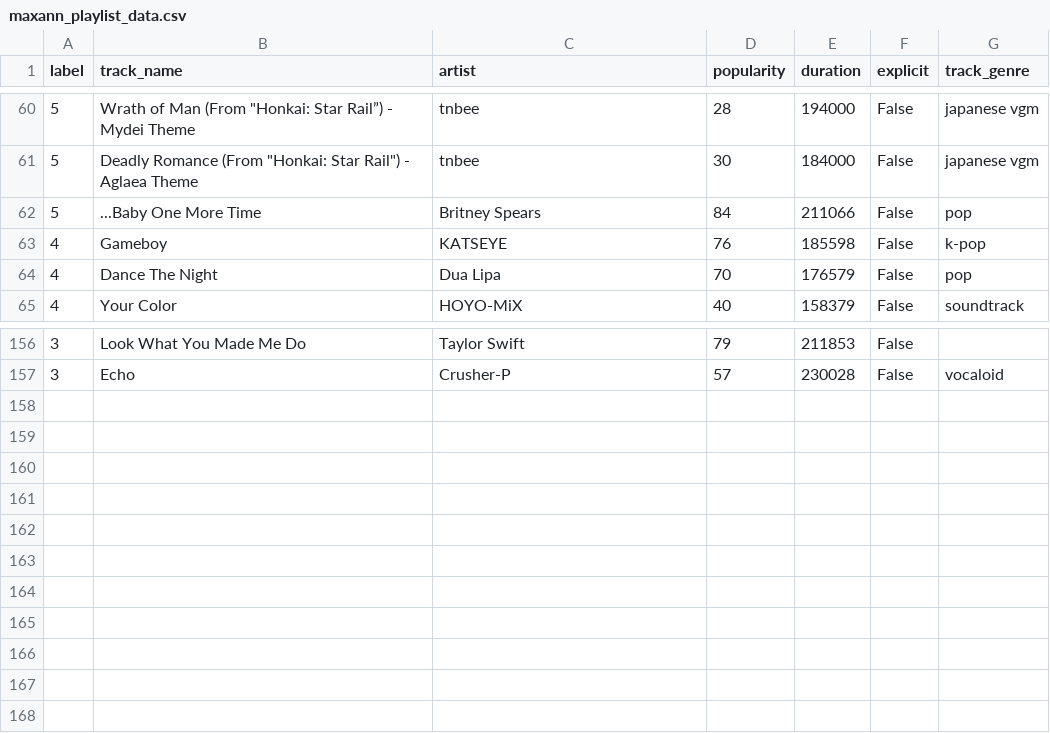
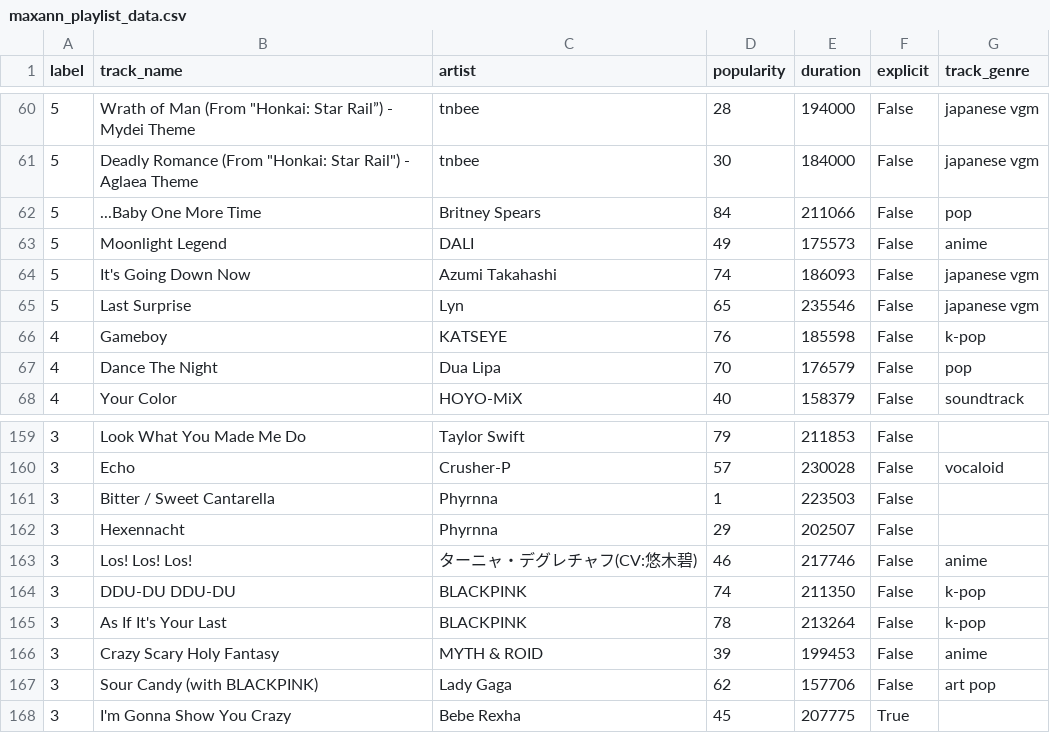
Before and after one commit to CSDS373-Final-Project/final-project, a CSV file: maxann_playlist_data.csv, drawn as a sheet; only a part is shown, gaps mark what is left out; the diff names each change by its address in the sheet, - before the commit and + after, or states it on an @@ line.

```diff
--- a/maxann_playlist_data.csv
+++ b/maxann_playlist_data.csv
+row 63: 5 | Moonlight Legend | DALI | 49 | 175573 | False | anime
+row 64: 5 | It's Going Down Now | Azumi Takahashi | 74 | 186093 | False | japanese vgm
+row 65: 5 | Last Surprise | Lyn | 65 | 235546 | False | japanese vgm
+row 161: 3 | Bitter / Sweet Cantarella | Phyrnna | 1 | 223503 | False
+row 162: 3 | Hexennacht | Phyrnna | 29 | 202507 | False
+row 163: 3 | Los! Los! Los! | ターニャ・デグレチャフ(CV:悠木碧) | 46 | 217746 | False | anime
+row 164: 3 | DDU-DU DDU-DU | BLACKPINK | 74 | 211350 | False | k-pop
+row 165: 3 | As If It's Your Last | BLACKPINK | 78 | 213264 | False | k-pop
+row 166: 3 | Crazy Scary Holy Fantasy | MYTH & ROID | 39 | 199453 | False | anime
+row 167: 3 | Sour Candy (with BLACKPINK) | Lady Gaga | 62 | 157706 | False | art pop
+row 168: 3 | I'm Gonna Show You Crazy | Bebe Rexha | 45 | 207775 | True
```
Also changed, not shown: 1 other file.
